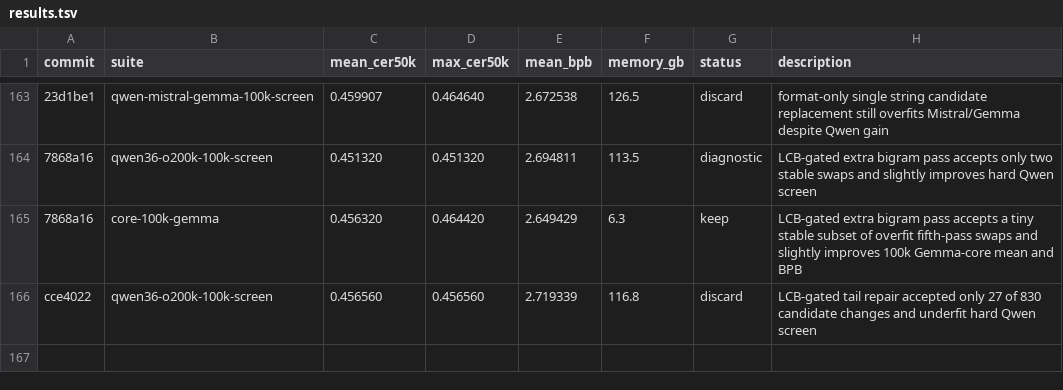
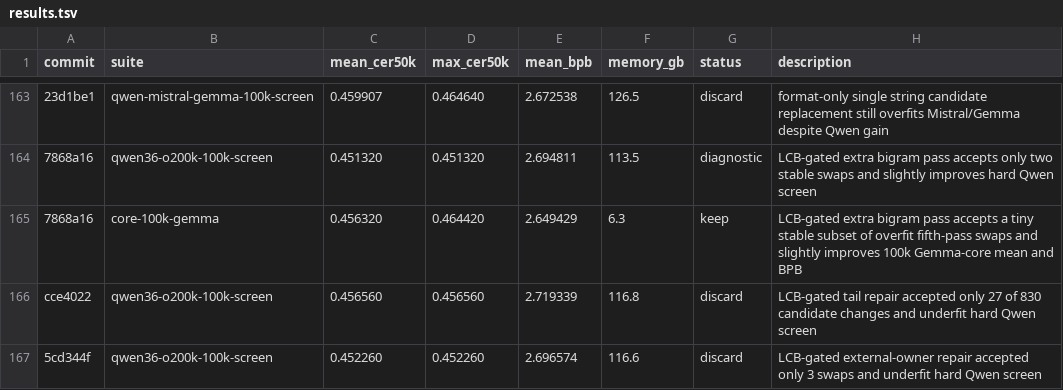
Before and after one commit to anpaure/detokenizer, a TSV file: results.tsv, drawn as a sheet; only a part is shown, gaps mark what is left out; the diff names each change by its address in the sheet, - before the commit and + after, or states it on an @@ line.

Commit message:
Log LCB owner repair screen

```diff
--- a/results.tsv
+++ b/results.tsv
+row 167: 5cd344f | qwen36-o200k-100k-screen | 0.452260 | 0.452260 | 2.696574 | 116.6 | discard | LCB-gated external-owner repair accepted only 3 swaps and underfit hard Qwen screen
```
